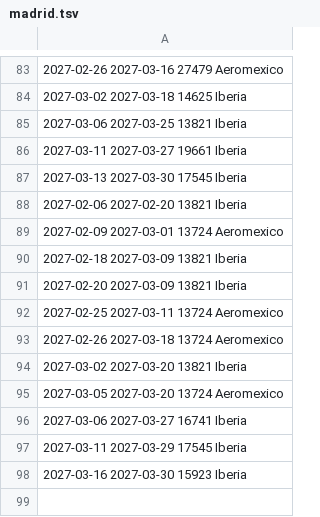
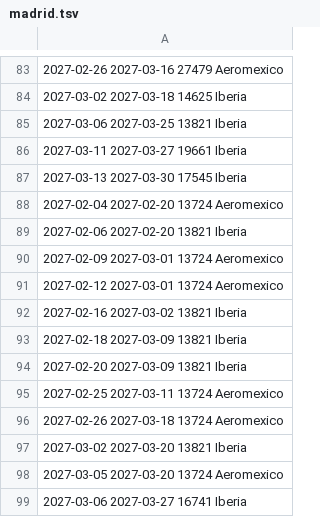
Before and after one commit to franciscojma97/vuelo-alerta, a TSV file: estado/madrid.tsv, drawn as a sheet; only a part is shown, gaps mark what is left out; the shorter side is filled out with more unchanged rows.

```diff
--- a/estado/madrid.tsv
+++ b/estado/madrid.tsv
@@ -87,4 +87,7 @@
 2027-03-13 2027-03-30 17545 Iberia
+2027-02-04 2027-02-20 13724 Aeromexico
 2027-02-06 2027-02-20 13821 Iberia
 2027-02-09 2027-03-01 13724 Aeromexico
+2027-02-12 2027-03-01 13724 Aeromexico
+2027-02-16 2027-03-02 13821 Iberia
 2027-02-18 2027-03-09 13821 Iberia
```
Also changed, not shown: 2 other files.
